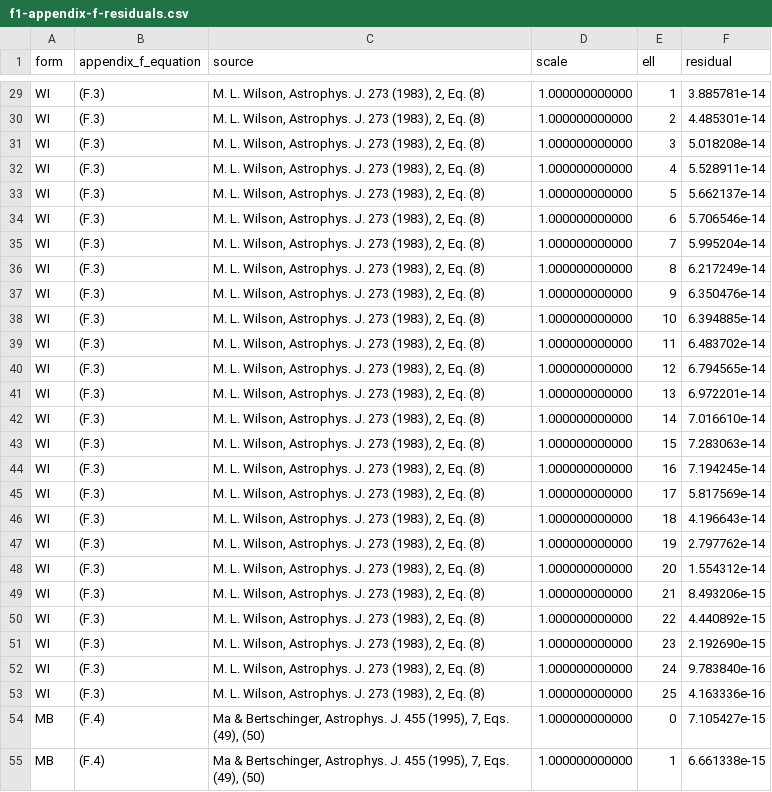
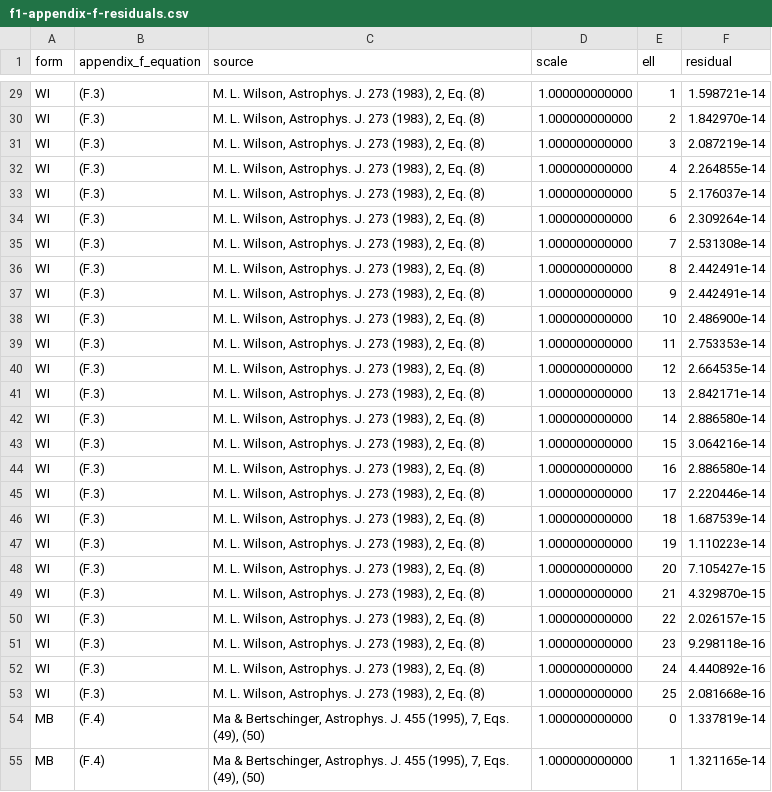
Before and after one commit to timgebbie/frame-covariant-cmb-reproducibility, a CSV file: outputs/f1-appendix-f-residuals.csv, drawn as a sheet; only a part is shown, gaps mark what is left out; the diff covers the shown part only; the diff names each change by its address in the sheet, - before the commit and + after, or states it on an @@ line.

```diff
--- a/outputs/f1-appendix-f-residuals.csv
+++ b/outputs/f1-appendix-f-residuals.csv
-F29 (residual): 3.885781e-14
+F29 (residual): 1.598721e-14
-F30 (residual): 4.485301e-14
+F30 (residual): 1.842970e-14
-F31 (residual): 5.018208e-14
+F31 (residual): 2.087219e-14
-F32 (residual): 5.528911e-14
+F32 (residual): 2.264855e-14
-F33 (residual): 5.662137e-14
+F33 (residual): 2.176037e-14
-F34 (residual): 5.706546e-14
+F34 (residual): 2.309264e-14
-F35 (residual): 5.995204e-14
+F35 (residual): 2.531308e-14
-F36 (residual): 6.217249e-14
+F36 (residual): 2.442491e-14
-F37 (residual): 6.350476e-14
+F37 (residual): 2.442491e-14
-F38 (residual): 6.394885e-14
+F38 (residual): 2.486900e-14
-F39 (residual): 6.483702e-14
+F39 (residual): 2.753353e-14
-F40 (residual): 6.794565e-14
+F40 (residual): 2.664535e-14
-F41 (residual): 6.972201e-14
+F41 (residual): 2.842171e-14
-F42 (residual): 7.016610e-14
+F42 (residual): 2.886580e-14
-F43 (residual): 7.283063e-14
+F43 (residual): 3.064216e-14
-F44 (residual): 7.194245e-14
+F44 (residual): 2.886580e-14
-F45 (residual): 5.817569e-14
+F45 (residual): 2.220446e-14
-F46 (residual): 4.196643e-14
+F46 (residual): 1.687539e-14
-F47 (residual): 2.797762e-14
+F47 (residual): 1.110223e-14
-F48 (residual): 1.554312e-14
+F48 (residual): 7.105427e-15
-F49 (residual): 8.493206e-15
+F49 (residual): 4.329870e-15
-F50 (residual): 4.440892e-15
+F50 (residual): 2.026157e-15
-F51 (residual): 2.192690e-15
+F51 (residual): 9.298118e-16
-F52 (residual): 9.783840e-16
+F52 (residual): 4.440892e-16
-F53 (residual): 4.163336e-16
+F53 (residual): 2.081668e-16
-F54 (residual): 7.105427e-15
+F54 (residual): 1.337819e-14
-F55 (residual): 6.661338e-15
+F55 (residual): 1.321165e-14
```
Also changed, not shown: 77 edited cells elsewhere in this file, outputs/f3-angular-spectrum.csv, 27 other files.
